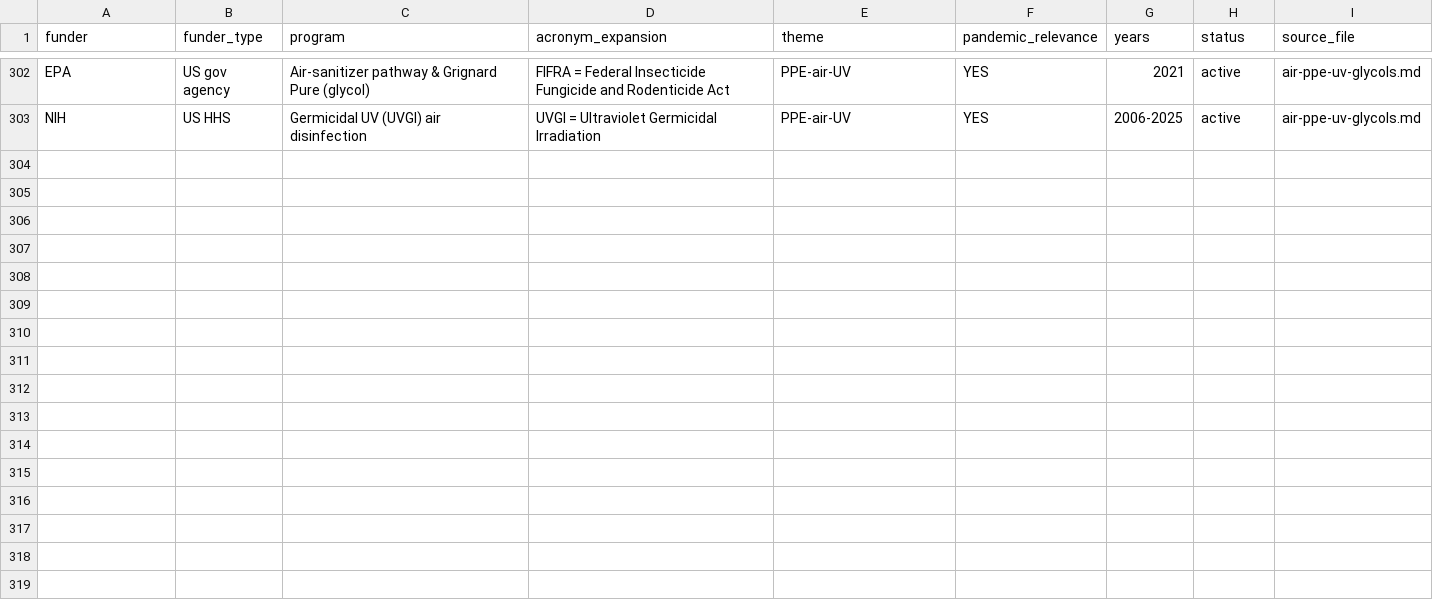
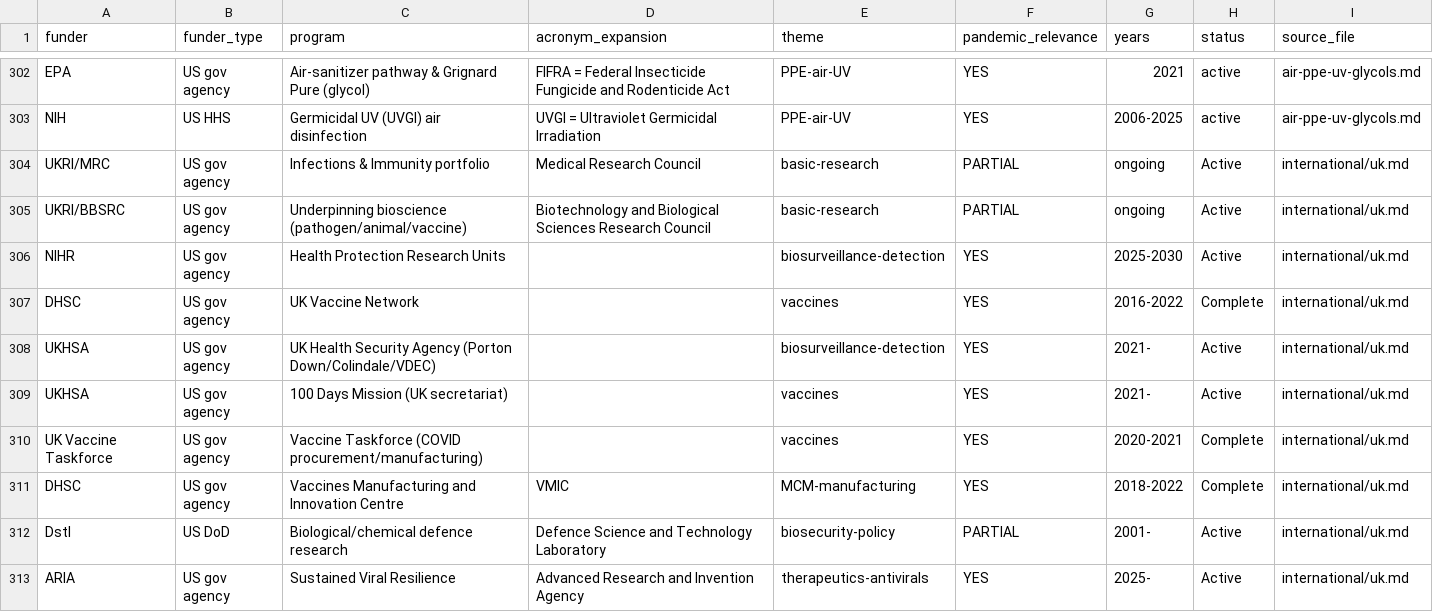
Before and after one commit to tsmiltonAgents/20260622_ResearchRepo_DARPABTOBARDA, a CSV file: data/programs.csv, drawn as a sheet; only a part is shown, gaps mark what is left out; the diff names each change by its address in the sheet, - before the commit and + after, or states it on an @@ line.

```diff
--- a/data/programs.csv
+++ b/data/programs.csv
+row 304: UKRI/MRC | US gov agency | Infections & Immunity portfolio | Medical Research Council | basic-research | PARTIAL | ongoing | Active | international/uk.md
+row 305: UKRI/BBSRC | US gov agency | Underpinning bioscience (pathogen/animal/vaccine) | Biotechnology and Biological Sciences Research Council | basic-research | PARTIAL | ongoing | Active | international/uk.md
+row 306: NIHR | US gov agency | Health Protection Research Units |  | biosurveillance-detection | YES | 2025-2030 | Active | international/uk.md
+row 307: DHSC | US gov agency | UK Vaccine Network |  | vaccines | YES | 2016-2022 | Complete | international/uk.md
+row 308: UKHSA | US gov agency | UK Health Security Agency (Porton Down/Colindale/VDEC) |  | biosurveillance-detection | YES | 2021- | Active | international/uk.md
+row 309: UKHSA | US gov agency | 100 Days Mission (UK secretariat) |  | vaccines | YES | 2021- | Active | international/uk.md
+row 310: UK Vaccine Taskforce | US gov agency | Vaccine Taskforce (COVID procurement/manufacturing) |  | vaccines | YES | 2020-2021 | Complete | international/uk.md
+row 311: DHSC | US gov agency | Vaccines Manufacturing and Innovation Centre | VMIC | MCM-manufacturing | YES | 2018-2022 | Complete | international/uk.md
+row 312: Dstl | US DoD | Biological/chemical defence research | Defence Science and Technology Laboratory | biosecurity-policy | PARTIAL | 2001- | Active | international/uk.md
+row 313: ARIA | US gov agency | Sustained Viral Resilience | Advanced Research and Invention Agency | therapeutics-antivirals | YES | 2025- | Active | international/uk.md
```
Also changed, not shown: data/awards.csv, 5 other files.
